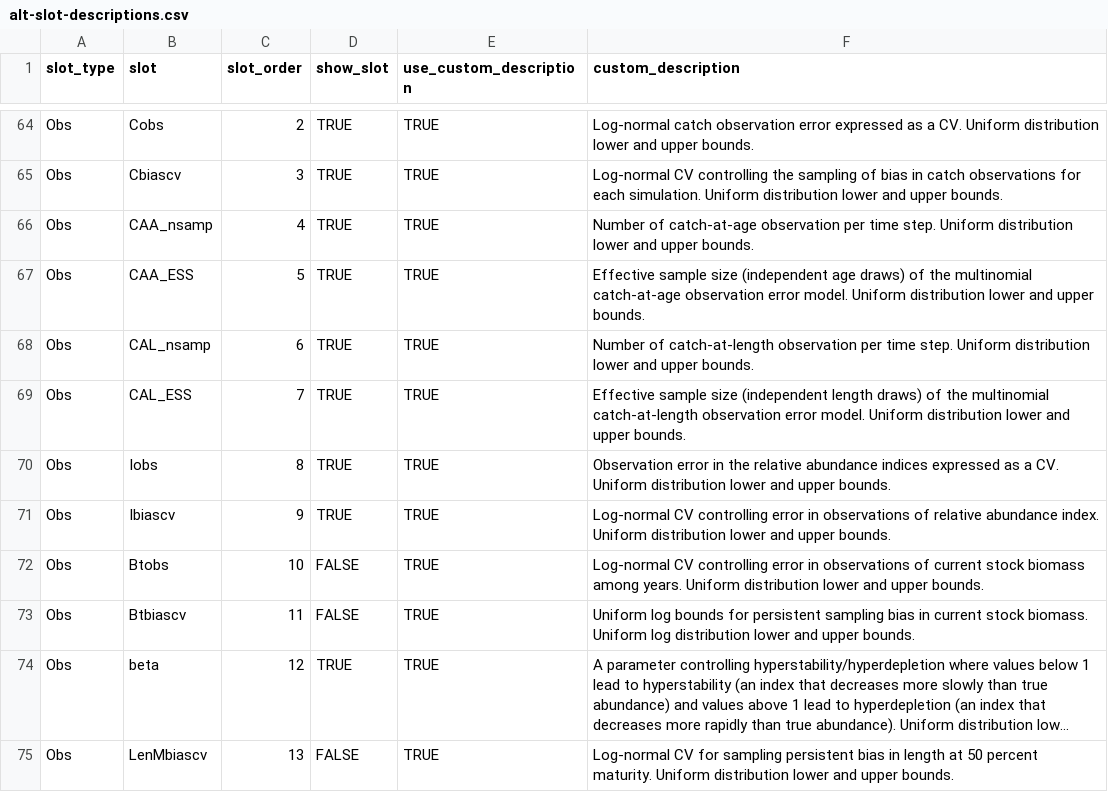
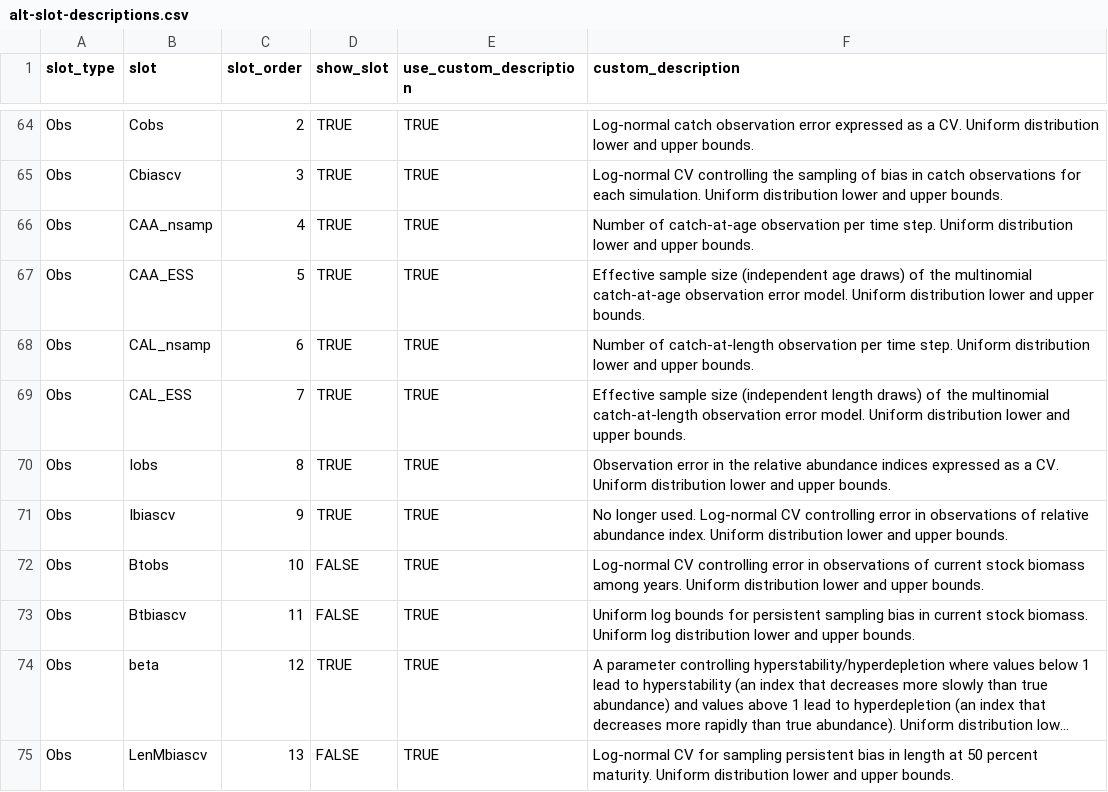
Before and after one commit to pbs-assess/ggmse, a CSV file: inst/alt-slot-descriptions.csv, drawn as a sheet; only a part is shown, gaps mark what is left out; long unchanged cells end in ….

Commit message:
Ibiascv is no longer used

```diff
--- a/inst/alt-slot-descriptions.csv
+++ b/inst/alt-slot-descriptions.csv
@@ -70,3 +70,3 @@ Obs,CAL_ESS,7,TRUE,TRUE,Effective sample size (independent length draws) of the
 Obs,Iobs,8,TRUE,TRUE,Observation error in the relative abundance indices expressed as a CV. Uniform distribution lower and upper bounds.
-Obs,Ibiascv,9,TRUE,TRUE,Log-normal CV controlling error in observations of relative abundance index. Uniform distribution lower and upper bounds.
+Obs,Ibiascv,9,TRUE,TRUE,No longer used. Log-normal CV controlling error in observations of relative abundance index. Uniform distribution lower and upper bounds.
 Obs,Btobs,10,FALSE,TRUE,Log-normal CV controlling error in observations of current stock biomass among years. Uniform distribution lower and upper bounds.
```
